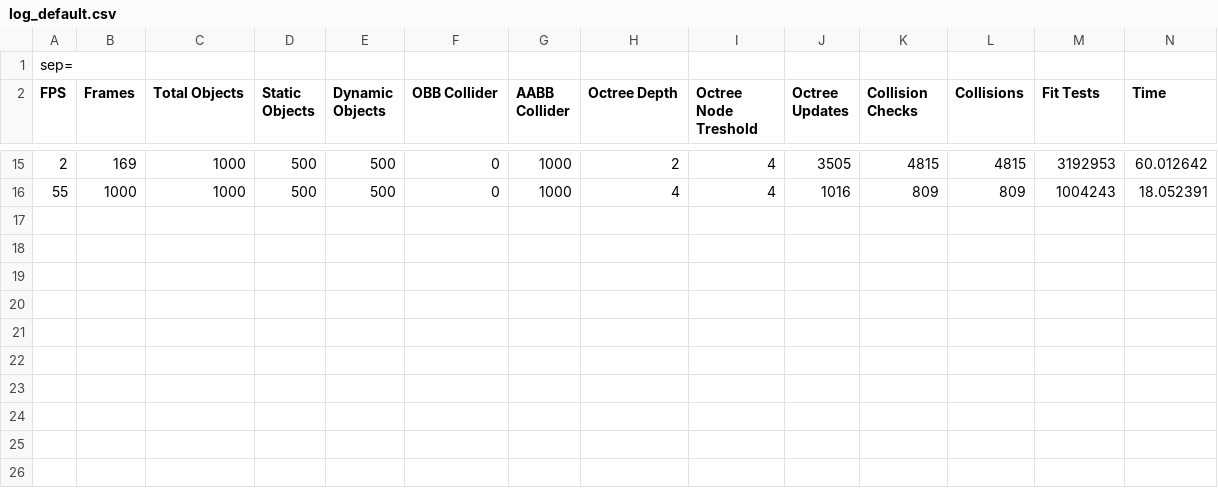
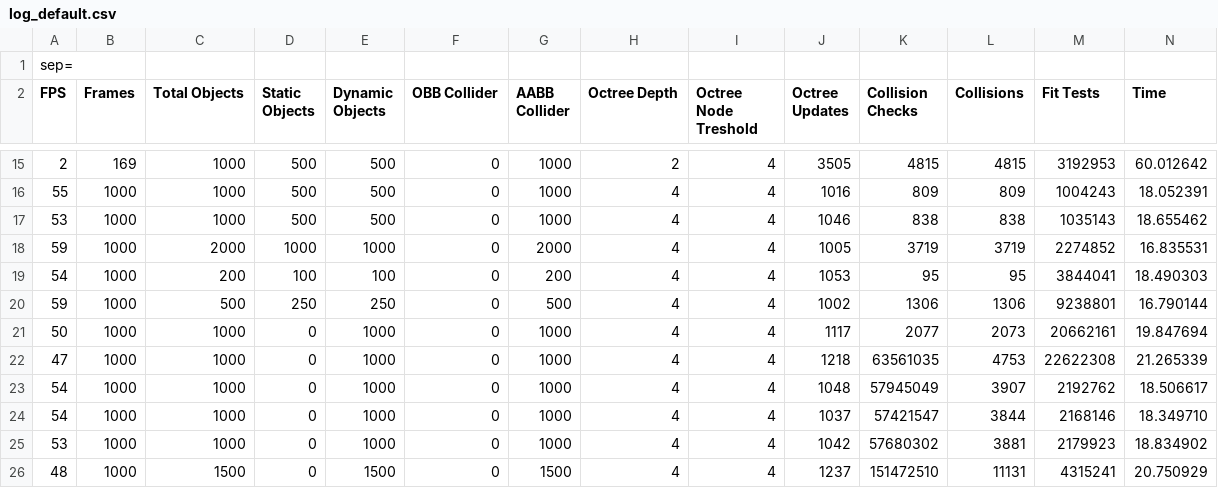
Before and after one commit to Sh00tstyle/EngineAlgorithms, a CSV file: assets/logs/log_default.csv, drawn as a sheet; only a part is shown, gaps mark what is left out; rows hold the shown columns only; the diff names each change by its address in the sheet, - before the commit and + after, or states it on an @@ line.

Commit message:
Adds config support for octree versions, dirty flag and range checks Improves testing

```diff
--- a/assets/logs/log_default.csv
+++ b/assets/logs/log_default.csv
+row 17: 53 | 1000 | 1000 | 500 | 500 | 0 | 1000 | 4 | 4 | 1046 | 838 | 838 | 1035143 | 18.655462
+row 18: 59 | 1000 | 2000 | 1000 | 1000 | 0 | 2000 | 4 | 4 | 1005 | 3719 | 3719 | 2274852 | 16.835531
+row 19: 54 | 1000 | 200 | 100 | 100 | 0 | 200 | 4 | 4 | 1053 | 95 | 95 | 3844041 | 18.490303
+row 20: 59 | 1000 | 500 | 250 | 250 | 0 | 500 | 4 | 4 | 1002 | 1306 | 1306 | 9238801 | 16.790144
+row 21: 50 | 1000 | 1000 | 0 | 1000 | 0 | 1000 | 4 | 4 | 1117 | 2077 | 2073 | 20662161 | 19.847694
+row 22: 47 | 1000 | 1000 | 0 | 1000 | 0 | 1000 | 4 | 4 | 1218 | 63561035 | 4753 | 22622308 | 21.265339
+row 23: 54 | 1000 | 1000 | 0 | 1000 | 0 | 1000 | 4 | 4 | 1048 | 57945049 | 3907 | 2192762 | 18.506617
+row 24: 54 | 1000 | 1000 | 0 | 1000 | 0 | 1000 | 4 | 4 | 1037 | 57421547 | 3844 | 2168146 | 18.349710
+row 25: 53 | 1000 | 1000 | 0 | 1000 | 0 | 1000 | 4 | 4 | 1042 | 57680302 | 3881 | 2179923 | 18.834902
+row 26: 48 | 1000 | 1500 | 0 | 1500 | 0 | 1500 | 4 | 4 | 1237 | 151472510 | 11131 | 4315241 | 20.750929
```
Also changed, not shown: 19 other files.
